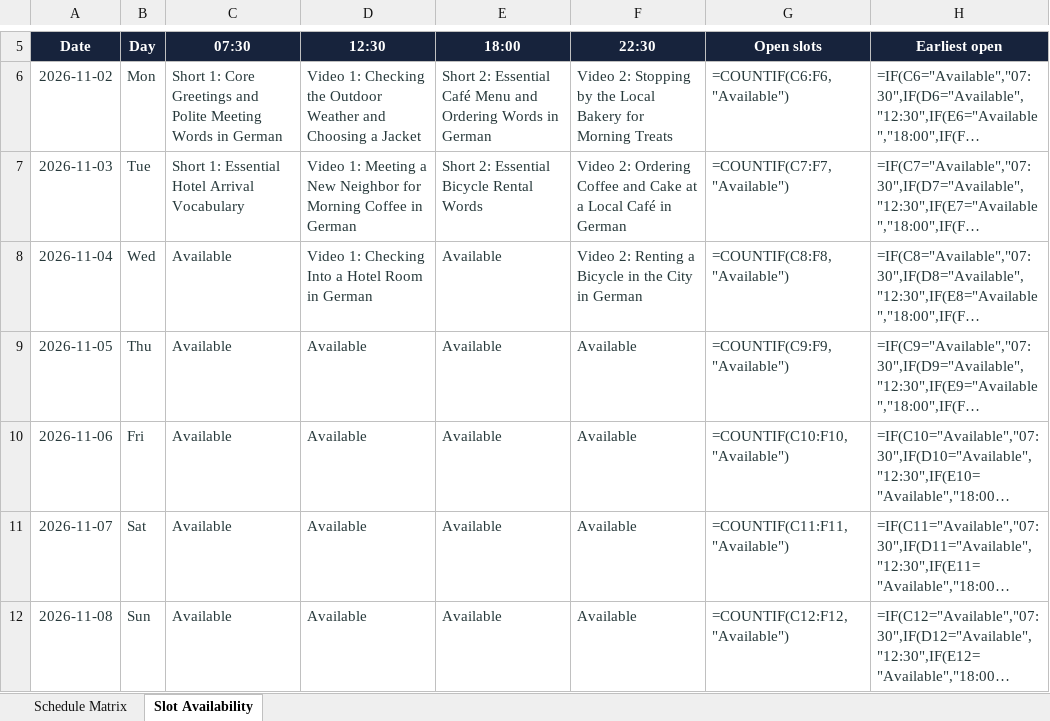
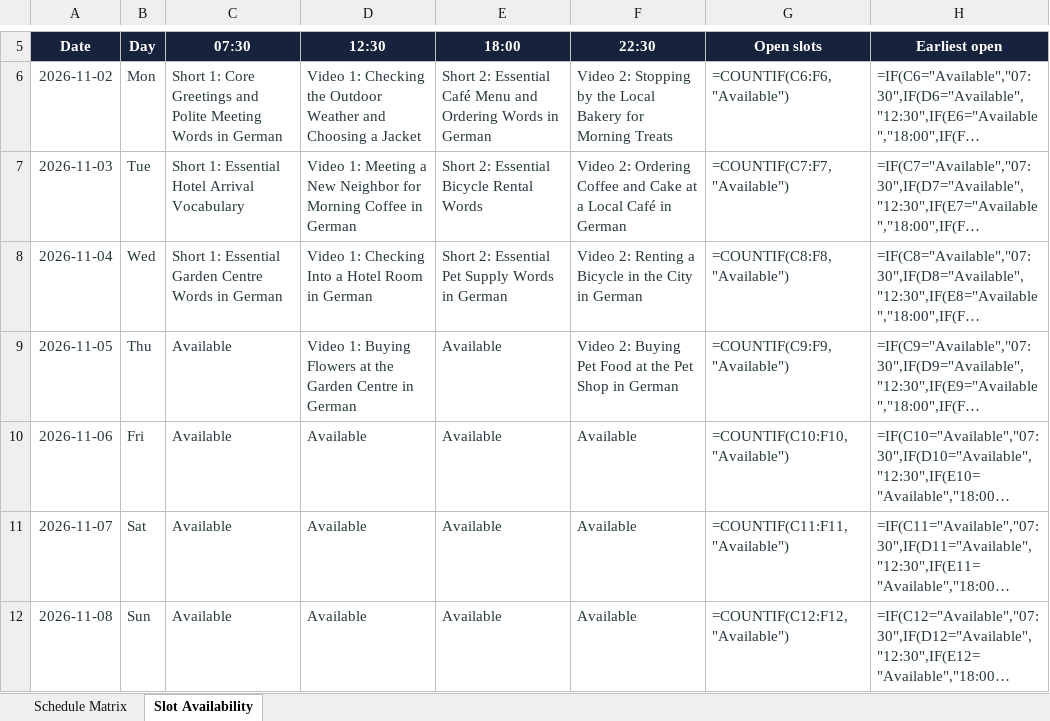
Before and after one commit to Indusvalley7/talkivana-automation, an Excel workbook: tracker/publishing_schedule.xlsx, sheet Slot Availability, drawn as a sheet; only a part is shown, gaps mark what is left out; long unchanged cells end in …; values as stored, in another font and other column widths than the file's, no borders; formulas without a stored value are shown as written; conditional formats not drawn; the diff names each change by its address in the sheet, - before the commit and + after, or states it on an @@ line.

```diff
--- a/tracker/publishing_schedule.xlsx (sheet Slot Availability)
+++ b/tracker/publishing_schedule.xlsx (sheet Slot Availability)
-C8 (07:30): Available
+C8 (07:30): Short 1: Essential Garden Centre Words in German
-E8 (18:00): Available
+E8 (18:00): Short 2: Essential Pet Supply Words in German
-D9 (12:30): Available
+D9 (12:30): Video 1: Buying Flowers at the Garden Centre in German
-F9 (22:30): Available
+F9 (22:30): Video 2: Buying Pet Food at the Pet Shop in German
```
Also changed, not shown: sheet Schedule Matrix.
